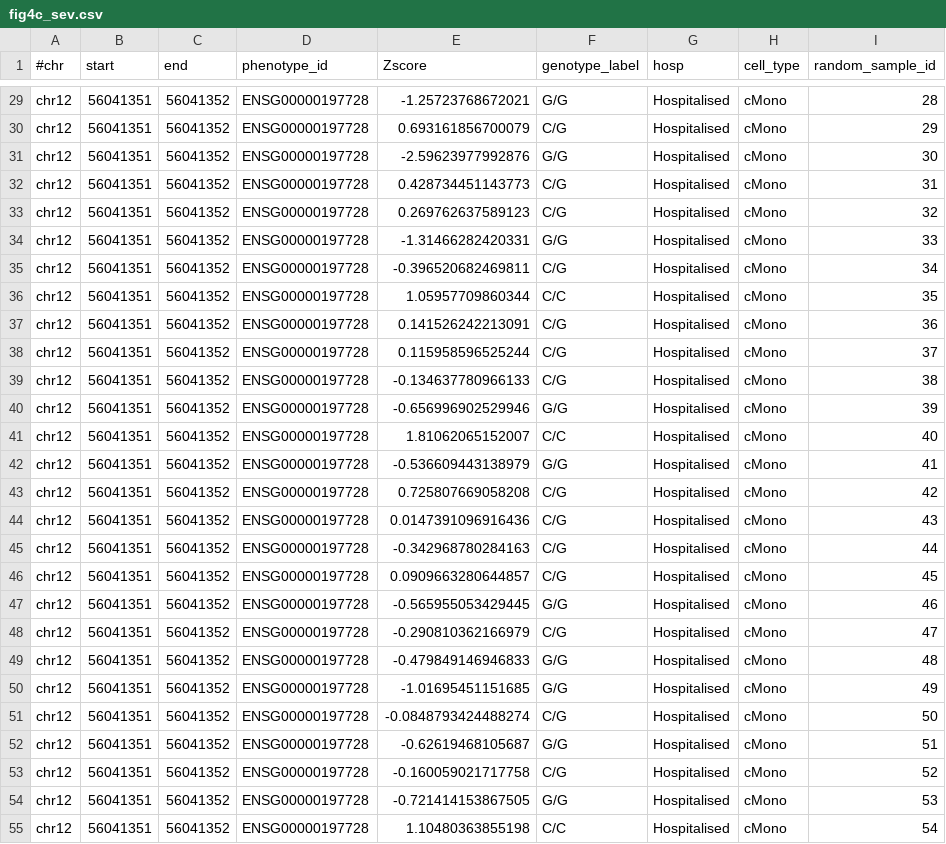
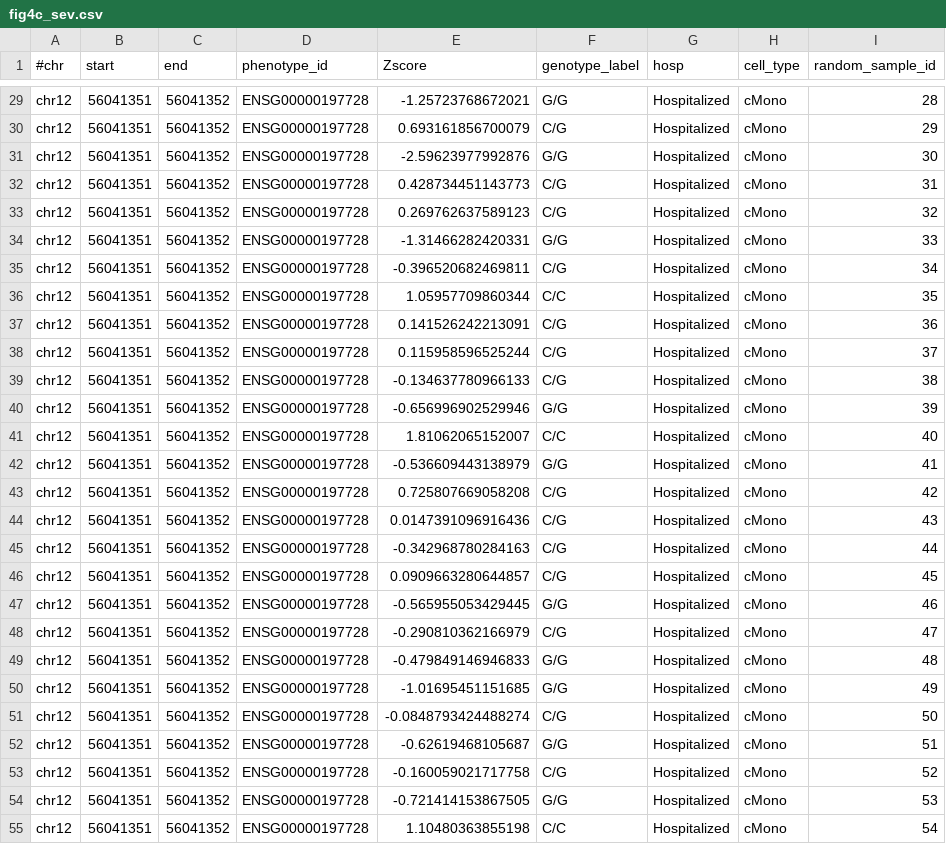
Before and after one commit to astleyjennie/COMBAT_eQTL, a CSV file: data/main/fig4c_sev.csv, drawn as a sheet; only a part is shown, gaps mark what is left out; the diff covers the shown part only; the diff names each change by its address in the sheet, - before the commit and + after, or states it on an @@ line.

```diff
--- a/data/main/fig4c_sev.csv
+++ b/data/main/fig4c_sev.csv
-G29:G55 (hosp): Hospitalised
+G29:G55 (hosp): Hospitalized
```
Also changed, not shown: 173 edited cells elsewhere in this file, data/supplementary/PCA_assignments.csv, 7 other files.
